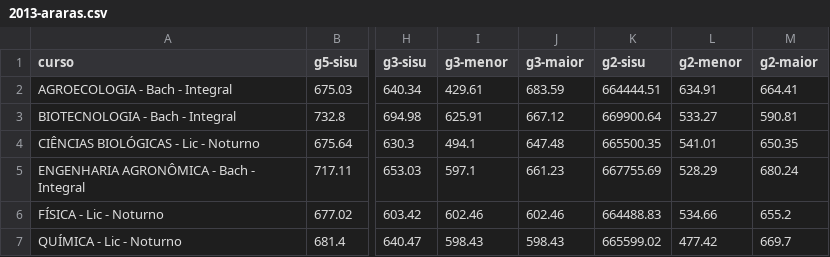
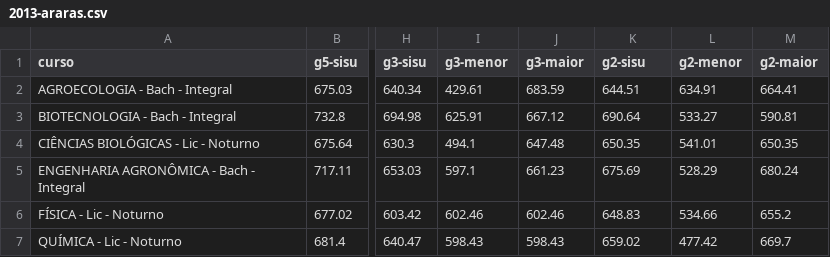
Before and after one commit to maarcooliveira/to-na-ufscar, a CSV file: app/data/2013-araras.csv, drawn as a sheet; only a part is shown, gaps mark what is left out; the diff names each change by its address in the sheet, - before the commit and + after, or states it on an @@ line.

```diff
--- a/app/data/2013-araras.csv
+++ b/app/data/2013-araras.csv
-K2 (g2-sisu): 664444.51
+K2 (g2-sisu): 644.51
-K3 (g2-sisu): 669900.64
+K3 (g2-sisu): 690.64
-K4 (g2-sisu): 665500.35
+K4 (g2-sisu): 650.35
-K5 (g2-sisu): 667755.69
+K5 (g2-sisu): 675.69
-K6 (g2-sisu): 664488.83
+K6 (g2-sisu): 648.83
-K7 (g2-sisu): 665599.02
+K7 (g2-sisu): 659.02
```
Also changed, not shown: app/data/2013-sao-carlos.csv.
